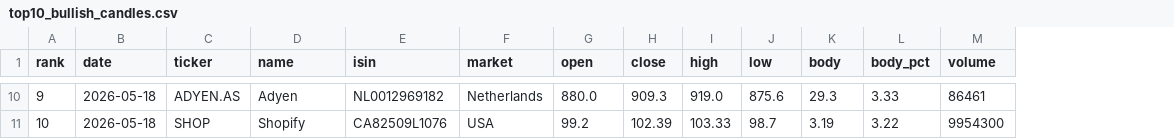
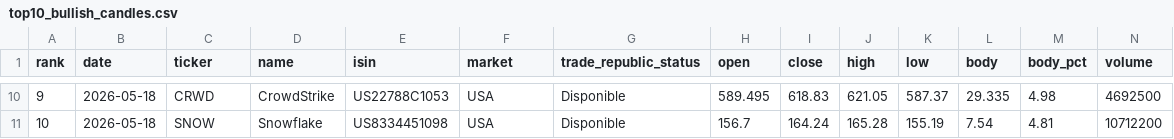
Before and after one commit to instialejandro-stack/stock-candle-scanner-actions, a CSV file: output/top10_bullish_candles.csv, drawn as a sheet; only a part is shown, gaps mark what is left out; addresses are those after the commit; the diff covers the shown part only; the diff names each change by its address in the sheet, - before the commit and + after, or states it on an @@ line.

```diff
--- a/output/top10_bullish_candles.csv
+++ b/output/top10_bullish_candles.csv
+column G (trade_republic_status), rows 10-11: Disponible | Disponible
-C10 (ticker): ADYEN.AS
+C10 (ticker): CRWD
-D10 (name): Adyen
+D10 (name): CrowdStrike
-E10 (isin): NL0012969182
+E10 (isin): US22788C1053
-F10 (market): Netherlands
+F10 (market): USA
-H10 (open): 880.0
+H10 (open): 589.495
-I10 (close): 909.3
+I10 (close): 618.83
-J10 (high): 919.0
+J10 (high): 621.05
-K10 (low): 875.6
+K10 (low): 587.37
-L10 (body): 29.3
+L10 (body): 29.335
-M10 (body_pct): 3.33
+M10 (body_pct): 4.98
-N10 (volume): 86461
+N10 (volume): 4692500
-C11 (ticker): SHOP
+C11 (ticker): SNOW
-D11 (name): Shopify
+D11 (name): Snowflake
-E11 (isin): CA82509L1076
+E11 (isin): US8334451098
-H11 (open): 99.2
+H11 (open): 156.7
-I11 (close): 102.39
+I11 (close): 164.24
-J11 (high): 103.33
+J11 (high): 165.28
-K11 (low): 98.7
+K11 (low): 155.19
-L11 (body): 3.19
+L11 (body): 7.54
-M11 (body_pct): 3.22
+M11 (body_pct): 4.81
-N11 (volume): 9954300
+N11 (volume): 10712200
```
Also changed, not shown: 84 edited cells elsewhere in this file, output/history_intraday_candidates.csv, output/history_top10_bullish_candles.csv, 2 other files.
